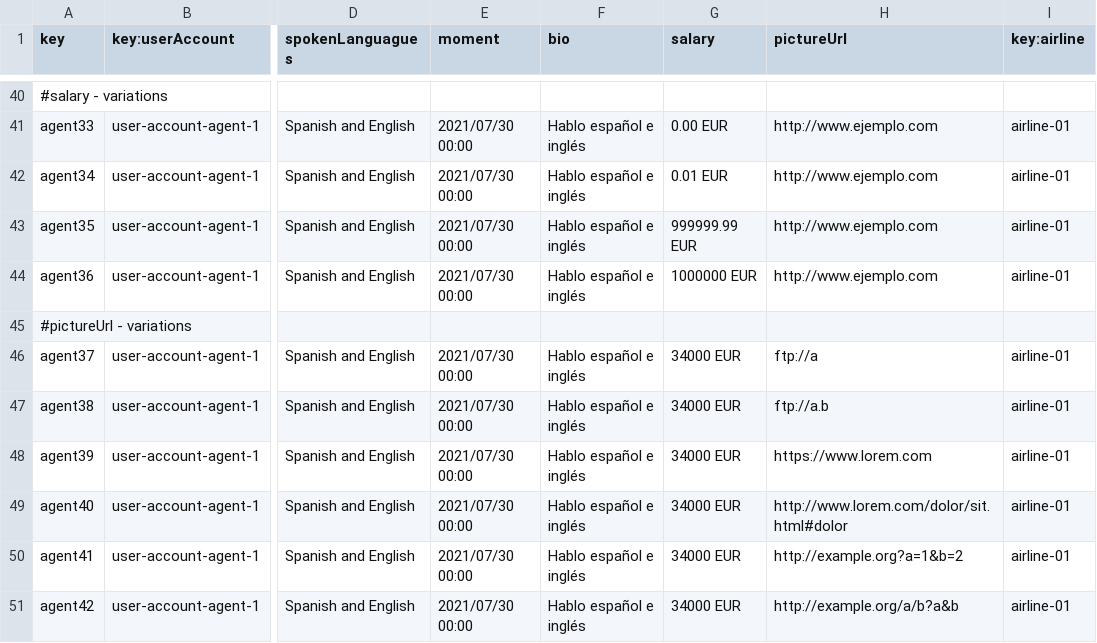
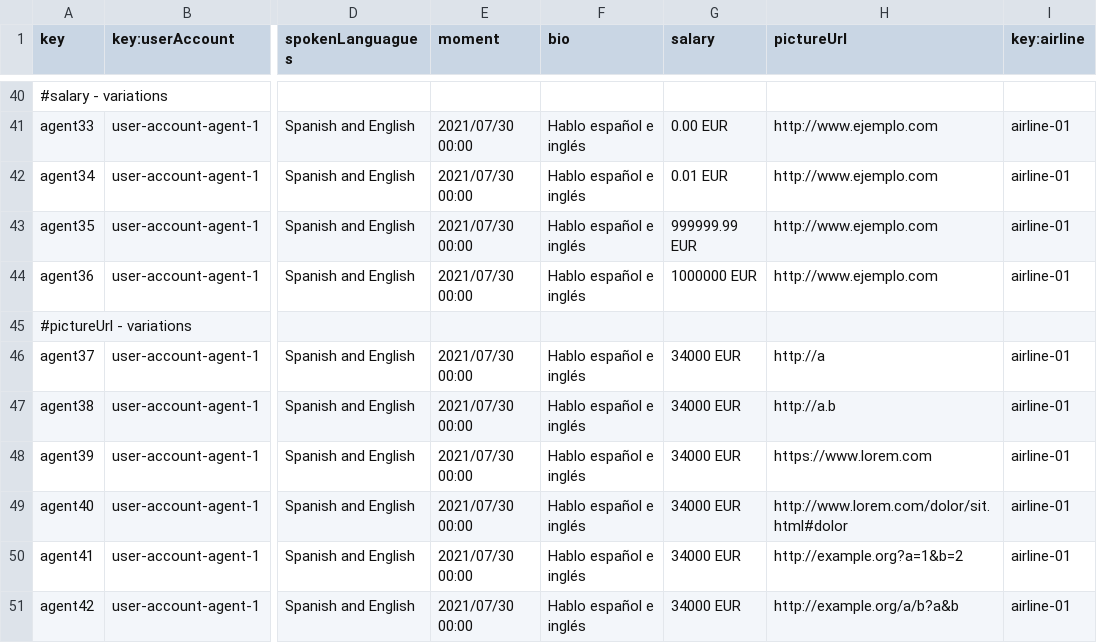
Before and after one commit to C1-058/Acme-ANS-D03, a CSV file: src/main/resources/WEB-INF/data/sample/assistanceAgent.csv, drawn as a sheet; only a part is shown, gaps mark what is left out; the diff names each change by its address in the sheet, - before the commit and + after, or states it on an @@ line.

```diff
--- a/src/main/resources/WEB-INF/data/sample/assistanceAgent.csv
+++ b/src/main/resources/WEB-INF/data/sample/assistanceAgent.csv
-H46 (pictureUrl): ftp://a
+H46 (pictureUrl): http://a
-H47 (pictureUrl): ftp://a.b
+H47 (pictureUrl): http://a.b
```
Also changed, not shown: src/main/resources/WEB-INF/data/sample/airline.csv, src/main/resources/WEB-INF/data/sample/airport.csv, 1 other file.
